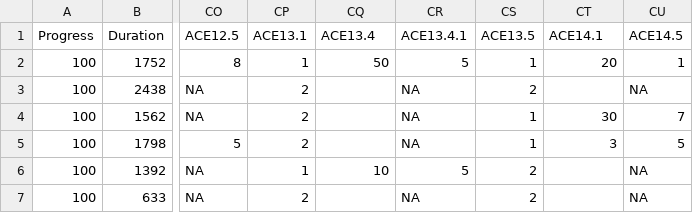
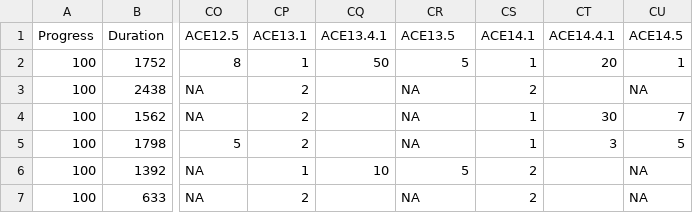
Before and after one commit to davidsosnowski/AIM-Study, a CSV file: raw_data/raw_data_fall.csv, drawn as a sheet; only a part is shown, gaps mark what is left out; the diff names each change by its address in the sheet, - before the commit and + after, or states it on an @@ line.

Commit message:
Correcting data cleaning

```diff
--- a/raw_data/raw_data_fall.csv
+++ b/raw_data/raw_data_fall.csv
-CQ1: ACE13.4
+CQ1: ACE13.4.1
-CR1: ACE13.4.1
+CR1: ACE13.5
-CS1: ACE13.5
+CS1: ACE14.1
-CT1: ACE14.1
+CT1: ACE14.4.1
```
Also changed, not shown: 1 other file.
